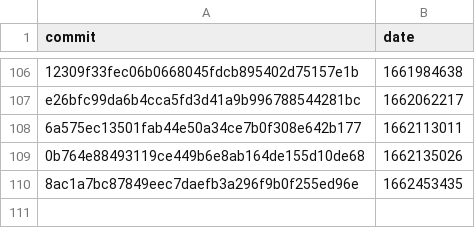
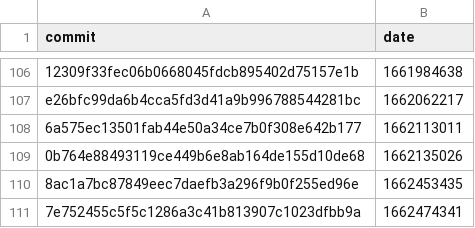
Before and after one commit to google-research/dex-lang, a CSV file: commits.csv, drawn as a sheet; only a part is shown, gaps mark what is left out.

Commit message:
Add measurements for 7e752455c5f5c1286a3c41b813907c1023dfbb9a

```diff
--- a/commits.csv
+++ b/commits.csv
@@ -110 +110,2 @@ commit,date
 "8ac1a7bc87849eec7daefb3a296f9b0f255ed96e","1662453435"
+"7e752455c5f5c1286a3c41b813907c1023dfbb9a","1662474341"
```
Also changed, not shown: 1 other file.
